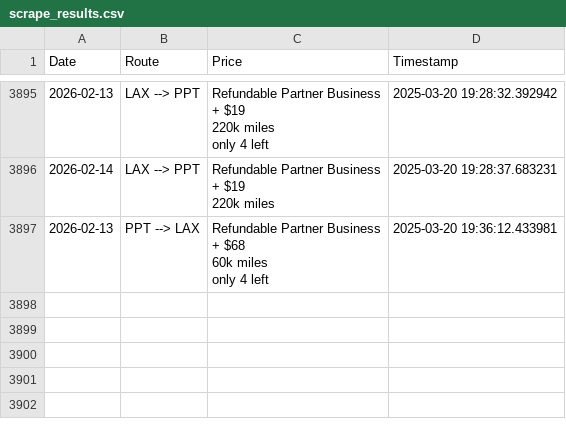
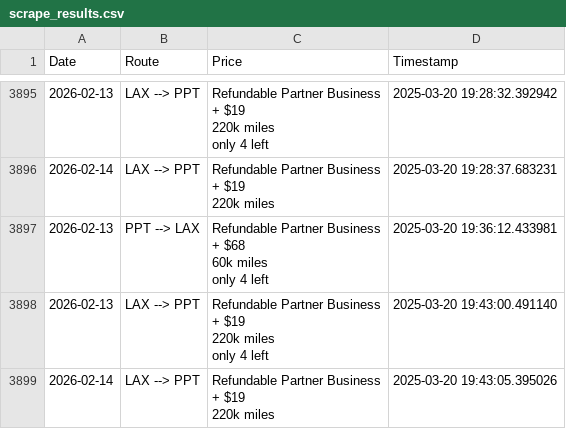
Before and after one commit to quinnstiegman/Waldorf-maldives-reward-search, a CSV file: scrape_results.csv, drawn as a sheet; only a part is shown, gaps mark what is left out.

```diff
--- a/scrape_results.csv
+++ b/scrape_results.csv
@@ -16813 +16813,8 @@ only 4 left",2025-03-20 19:28:32.392942
 only 4 left",2025-03-20 19:36:12.433981
+2026-02-13,LAX --> PPT,"Refundable Partner Business
++ $19
+220k miles
+only 4 left",2025-03-20 19:43:00.491140
+2026-02-14,LAX --> PPT,"Refundable Partner Business
++ $19
+220k miles",2025-03-20 19:43:05.395026
```
